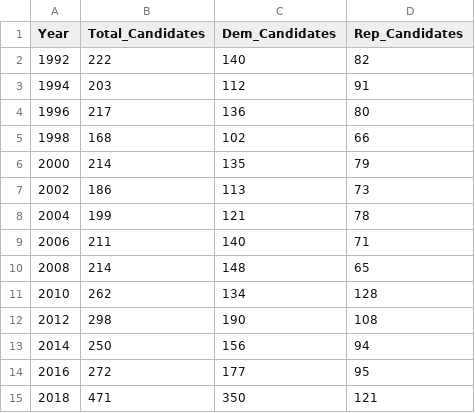
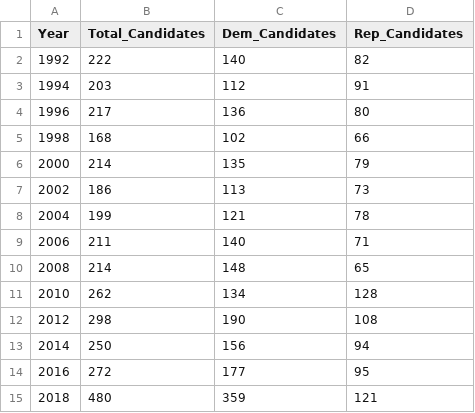
Before and after one commit to dldx/women-in-congress, a CSV file: number_women_house_candidates_over_time.csv, drawn as a sheet.

```diff
--- a/number_women_house_candidates_over_time.csv
+++ b/number_women_house_candidates_over_time.csv
@@ -14,2 +14,2 @@ Year,Total_Candidates,Dem_Candidates,Rep_Candidates
 2016,272,177,95
-2018,471,350,121
+2018,480,359,121
```
Also changed, not shown: number_women_over_time.csv, total_members_over_time.csv, 6 other files.
